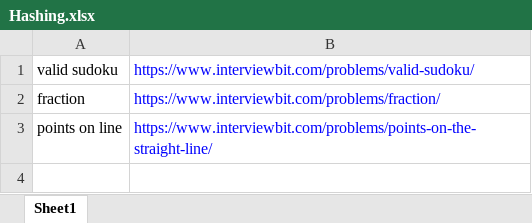
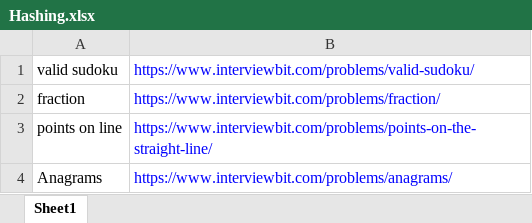
Before and after one commit to ParthKhanna07/Competitive, an Excel workbook: Hashing.xlsx, sheet Sheet1, drawn as a sheet; values as stored, in another font and other column widths than the file's, no borders; the diff names each change by its address in the sheet, - before the commit and + after, or states it on an @@ line.

Commit message:
Hashing

```diff
--- a/Hashing.xlsx (sheet Sheet1)
+++ b/Hashing.xlsx (sheet Sheet1)
+row 4: Anagrams | https://www.interviewbit.com/problems/anagrams/
```
